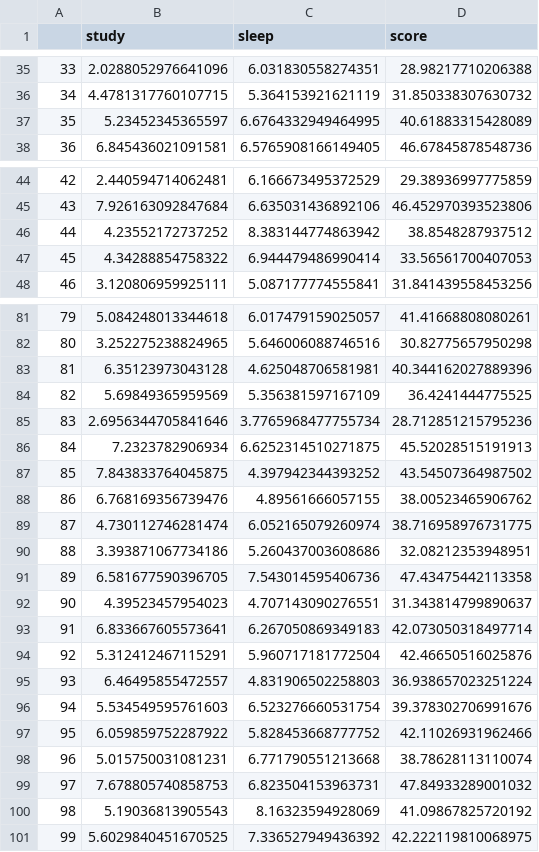
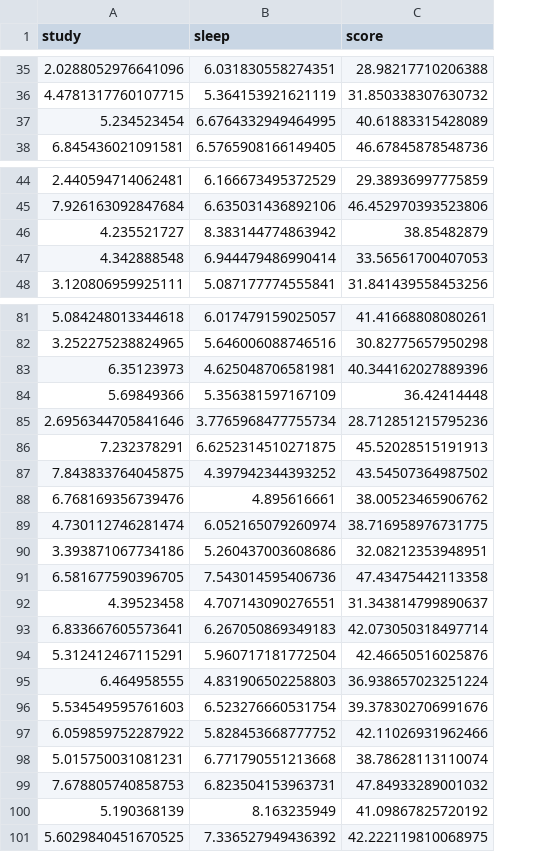
Before and after one commit to inetguru/IDS-PNUCSE, a CSV file: score.csv, drawn as a sheet; only a part is shown, gaps mark what is left out; removed rows and columns are numbered as before the commit, all else as after; the diff covers the shown part only; the diff names each change by its address in the sheet, - before the commit and + after, or states it on an @@ line.

Commit message:
Add files via upload

```diff
--- a/score.csv
+++ b/score.csv
-column A, rows 35-38: 33 | 34 | 35 | 36; rows 44-45: 42 | 43; rows 47-48: 45 | 46; rows 81-83: 79 | 80 | 81; rows 85-99: 83 | 84 | 85 | 86 | 87 | 88 | 89 | 90 | 91 | 92 | 93 | 94 | 95 | 96 | 97; row 101: 99
-A37 (study): 5.23452345365597
+A37 (study): 5.234523454
-row 46: 44 | 4.23552172737252 | 8.383144774863942 | 38.8548287937512
+row 46: 4.235521727 | 8.383144774863942 | 38.85482879
-A47 (study): 4.34288854758322
+A47 (study): 4.342888548
-A83 (study): 6.35123973043128
+A83 (study): 6.35123973
-row 84: 82 | 5.69849365959569 | 5.356381597167109 | 36.4241444775525
+row 84: 5.69849366 | 5.356381597167109 | 36.42414448
-A86 (study): 7.2323782906934
+A86 (study): 7.232378291
-B88 (sleep): 4.89561666057155
+B88 (sleep): 4.895616661
-A92 (study): 4.39523457954023
+A92 (study): 4.39523458
-A95 (study): 6.46495855472557
+A95 (study): 6.464958555
-row 100: 98 | 5.19036813905543 | 8.16323594928069 | 41.09867825720192
+row 100: 5.190368139 | 8.163235949 | 41.09867825720192
```
Also changed, not shown: 1 added row, 1 removed row and 9 edited cells elsewhere in this file.
